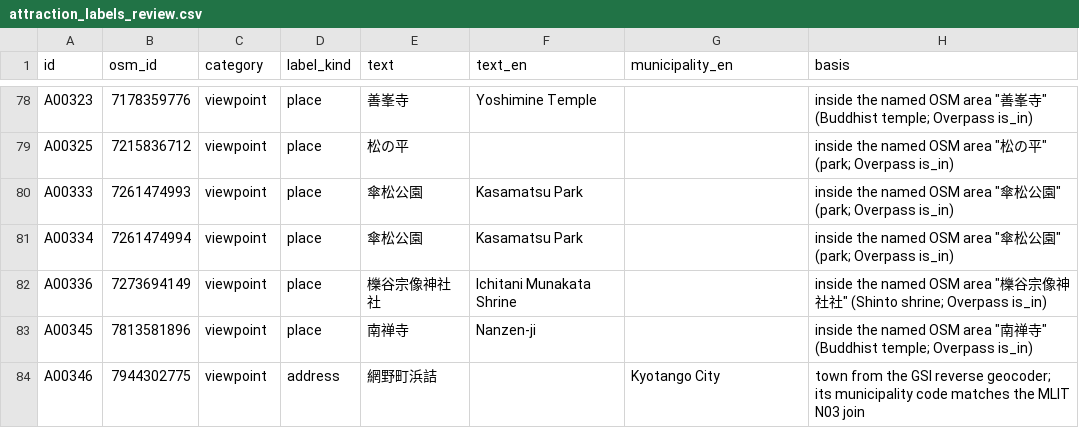
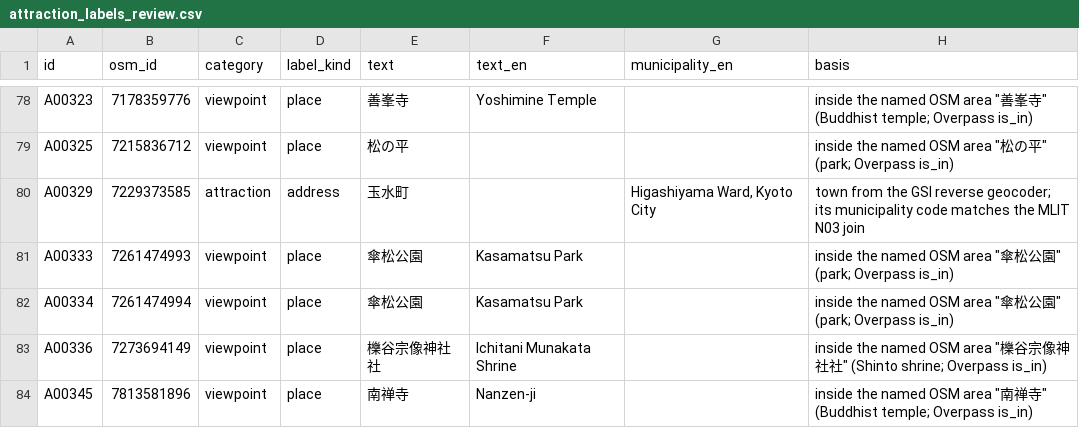
Before and after one commit to leshankhoo-sudo/agent-hud-open, a CSV file: demos/kyoto-gis-dashboard/public/data/analysis/attraction_labels_review.csv, drawn as a sheet; only a part is shown, gaps mark what is left out; the shorter side is filled out with more unchanged rows.

```diff
--- a/demos/kyoto-gis-dashboard/public/data/analysis/attraction_labels_review.csv
+++ b/demos/kyoto-gis-dashboard/public/data/analysis/attraction_labels_review.csv
@@ -79,2 +79,3 @@ A00323,7178359776,viewpoint,place,善峯寺,Yoshimine Temple,,"inside the named
 A00325,7215836712,viewpoint,place,松の平,,,"inside the named OSM area ""松の平"" (park; Overpass is_in)"
+A00329,7229373585,attraction,address,玉水町,,"Higashiyama Ward, Kyoto City",town from the GSI reverse geocoder; its municipality code matches the MLIT N03 join
 A00333,7261474993,viewpoint,place,傘松公園,Kasamatsu Park,,"inside the named OSM area ""傘松公園"" (park; Overpass is_in)"
```
Also changed, not shown: 9 other files.
